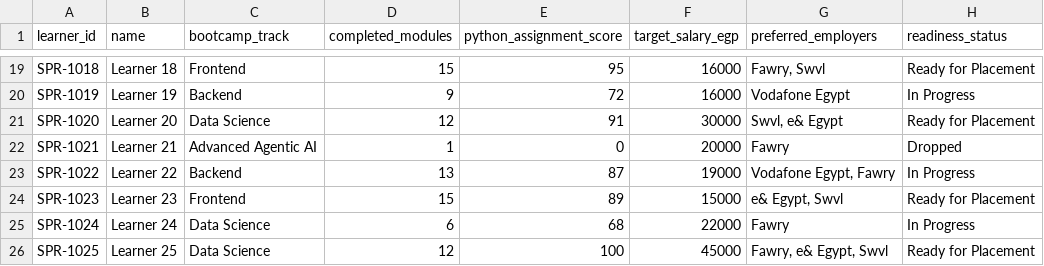
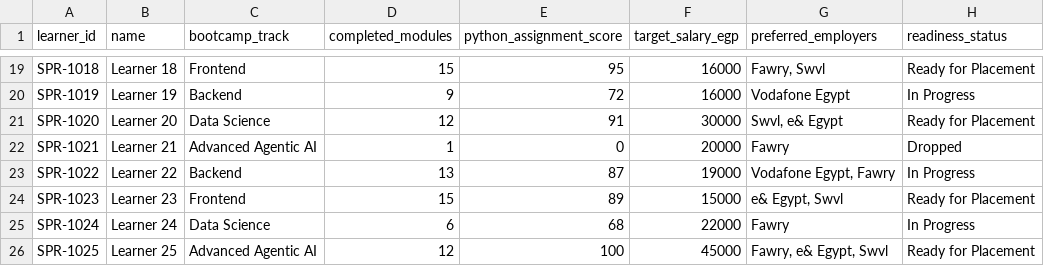
Before and after one commit to farida596/sprints-learning-assistant, a CSV file: data/sprints_learner_db.csv, drawn as a sheet; only a part is shown, gaps mark what is left out.

Commit message:
Correct anonymized sample learner track

```diff
--- a/data/sprints_learner_db.csv
+++ b/data/sprints_learner_db.csv
@@ -25,2 +25,2 @@ SPR-1023,Learner 23,Frontend,15,89,15000,"e& Egypt, Swvl",Ready for Placement
 SPR-1024,Learner 24,Data Science,6,68,22000,Fawry,In Progress
-SPR-1025,Learner 25,Data Science,12,100,45000,"Fawry, e& Egypt, Swvl",Ready for Placement
+SPR-1025,Learner 25,Advanced Agentic AI,12,100,45000,"Fawry, e& Egypt, Swvl",Ready for Placement
```
